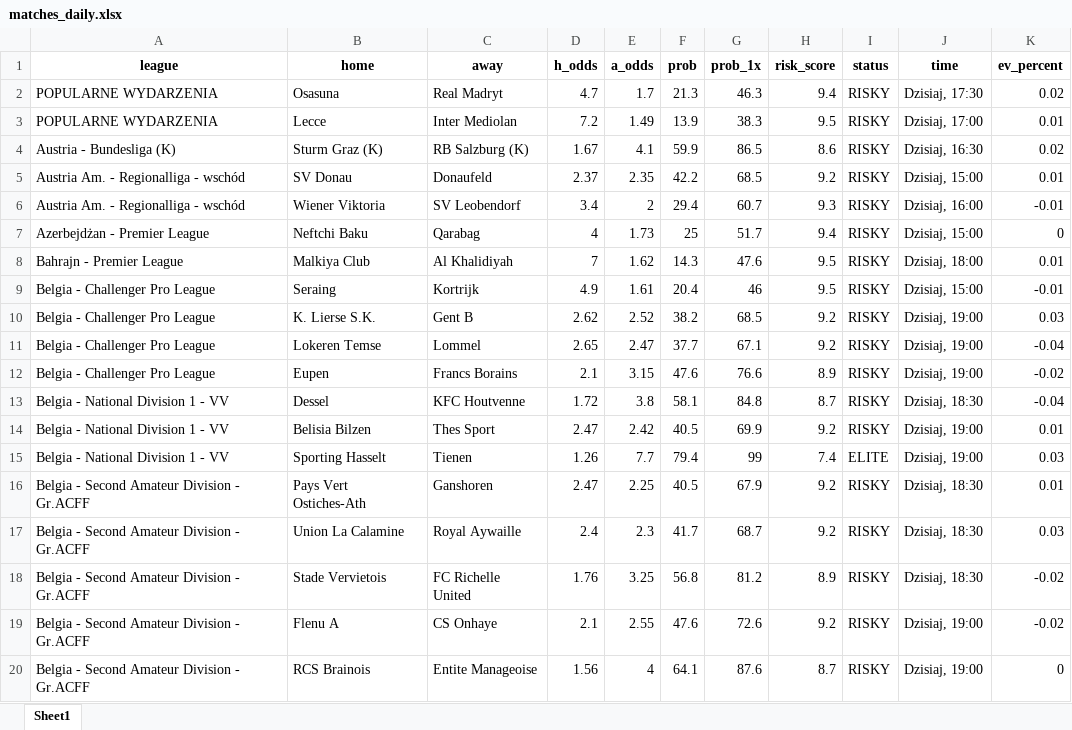
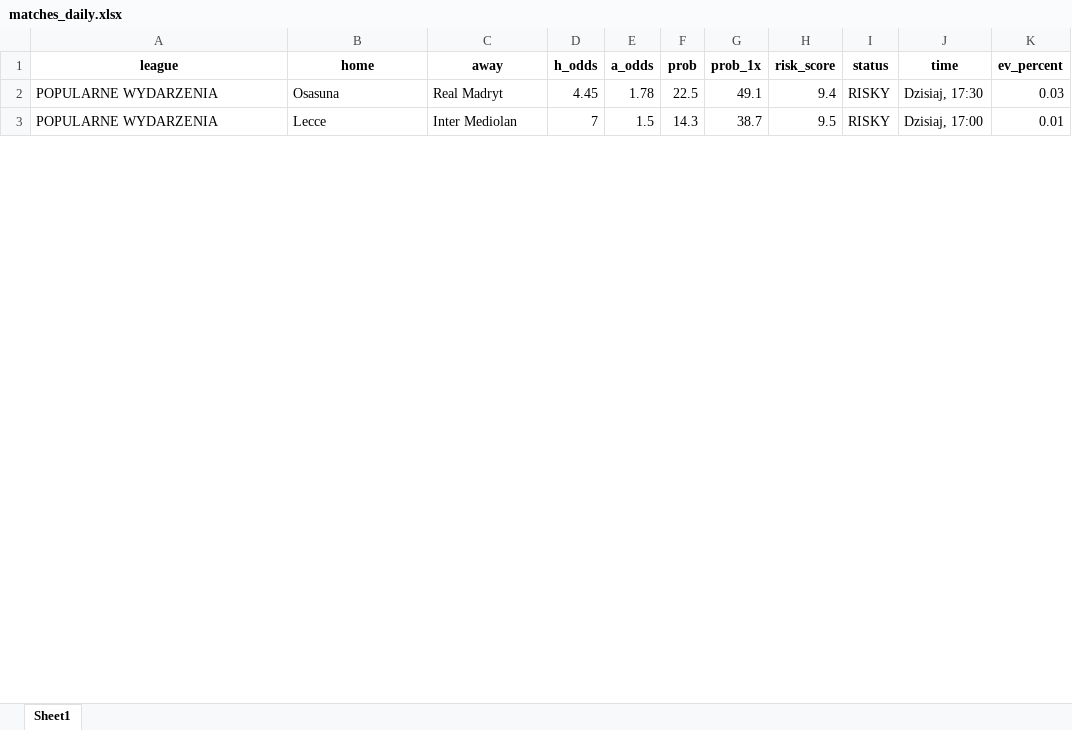
Before and after one commit to Byadiso/webscraper_advanced, an Excel workbook: matches_daily.xlsx, sheet Sheet1, drawn as a sheet; only a part is shown; values as stored, in another font and other column widths than the file's, no borders; removed rows and columns are numbered as before the commit, all else as after; the diff covers the shown part only; the diff names each change by its address in the sheet, - before the commit and + after, or states it on an @@ line.

```diff
--- a/matches_daily.xlsx (sheet Sheet1)
+++ b/matches_daily.xlsx (sheet Sheet1)
-D2 (h_odds): 4.7
+D2 (h_odds): 4.45
-E2 (a_odds): 1.7
+E2 (a_odds): 1.78
-F2 (prob): 21.3
+F2 (prob): 22.5
-G2 (prob_1x): 46.3
+G2 (prob_1x): 49.1
-K2 (ev_percent): 0.02
+K2 (ev_percent): 0.03
-D3 (h_odds): 7.2
+D3 (h_odds): 7
-E3 (a_odds): 1.49
+E3 (a_odds): 1.5
-F3 (prob): 13.9
+F3 (prob): 14.3
-G3 (prob_1x): 38.3
+G3 (prob_1x): 38.7
-row 4: Austria - Bundesliga (K) | Sturm Graz (K) | RB Salzburg (K) | 1.67 | 4.1 | 59.9 | 86.5 | 8.6 | RISKY | Dzisiaj, 16:30 | 0.02
-row 5: Austria Am. - Regionalliga - wschód | SV Donau | Donaufeld | 2.37 | 2.35 | 42.2 | 68.5 | 9.2 | RISKY | Dzisiaj, 15:00 | 0.01
-row 6: Austria Am. - Regionalliga - wschód | Wiener Viktoria | SV Leobendorf | 3.4 | 2 | 29.4 | 60.7 | 9.3 | RISKY | Dzisiaj, 16:00 | -0.01
-row 7: Azerbejdżan - Premier League | Neftchi Baku | Qarabag | 4 | 1.73 | 25 | 51.7 | 9.4 | RISKY | Dzisiaj, 15:00 | 0
-row 8: Bahrajn - Premier League | Malkiya Club | Al Khalidiyah | 7 | 1.62 | 14.3 | 47.6 | 9.5 | RISKY | Dzisiaj, 18:00 | 0.01
-row 9: Belgia - Challenger Pro League | Seraing | Kortrijk | 4.9 | 1.61 | 20.4 | 46 | 9.5 | RISKY | Dzisiaj, 15:00 | -0.01
-row 10: Belgia - Challenger Pro League | K. Lierse S.K. | Gent B | 2.62 | 2.52 | 38.2 | 68.5 | 9.2 | RISKY | Dzisiaj, 19:00 | 0.03
-row 11: Belgia - Challenger Pro League | Lokeren Temse | Lommel | 2.65 | 2.47 | 37.7 | 67.1 | 9.2 | RISKY | Dzisiaj, 19:00 | -0.04
-row 12: Belgia - Challenger Pro League | Eupen | Francs Borains | 2.1 | 3.15 | 47.6 | 76.6 | 8.9 | RISKY | Dzisiaj, 19:00 | -0.02
-row 13: Belgia - National Division 1 - VV | Dessel | KFC Houtvenne | 1.72 | 3.8 | 58.1 | 84.8 | 8.7 | RISKY | Dzisiaj, 18:30 | -0.04
-row 14: Belgia - National Division 1 - VV | Belisia Bilzen | Thes Sport | 2.47 | 2.42 | 40.5 | 69.9 | 9.2 | RISKY | Dzisiaj, 19:00 | 0.01
-row 15: Belgia - National Division 1 - VV | Sporting Hasselt | Tienen | 1.26 | 7.7 | 79.4 | 99 | 7.4 | ELITE | Dzisiaj, 19:00 | 0.03
-row 16: Belgia - Second Amateur Division - Gr.ACFF | Pays Vert Ostiches-Ath | Ganshoren | 2.47 | 2.25 | 40.5 | 67.9 | 9.2 | RISKY | Dzisiaj, 18:30 | 0.01
-row 17: Belgia - Second Amateur Division - Gr.ACFF | Union La Calamine | Royal Aywaille | 2.4 | 2.3 | 41.7 | 68.7 | 9.2 | RISKY | Dzisiaj, 18:30 | 0.03
-row 18: Belgia - Second Amateur Division - Gr.ACFF | Stade Vervietois | FC Richelle United | 1.76 | 3.25 | 56.8 | 81.2 | 8.9 | RISKY | Dzisiaj, 18:30 | -0.02
-row 19: Belgia - Second Amateur Division - Gr.ACFF | Flenu A | CS Onhaye | 2.1 | 2.55 | 47.6 | 72.6 | 9.2 | RISKY | Dzisiaj, 19:00 | -0.02
-row 20: Belgia - Second Amateur Division - Gr.ACFF | RCS Brainois | Entite Manageoise | 1.56 | 4 | 64.1 | 87.6 | 8.7 | RISKY | Dzisiaj, 19:00 | 0
```
Also changed, not shown: 35 added rows, 19 removed rows and 6 edited cells elsewhere in this sheet, 1 other file.
